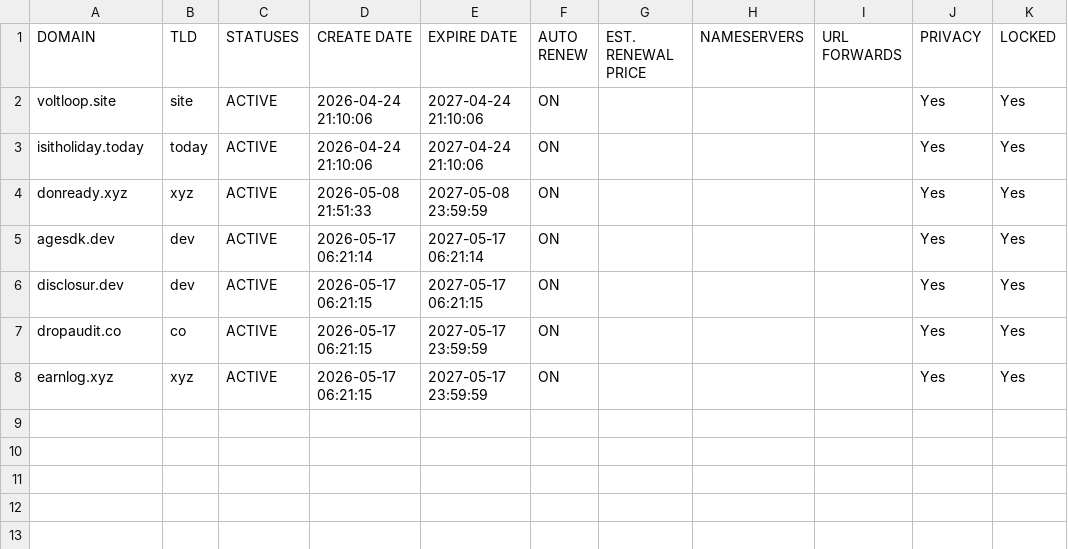
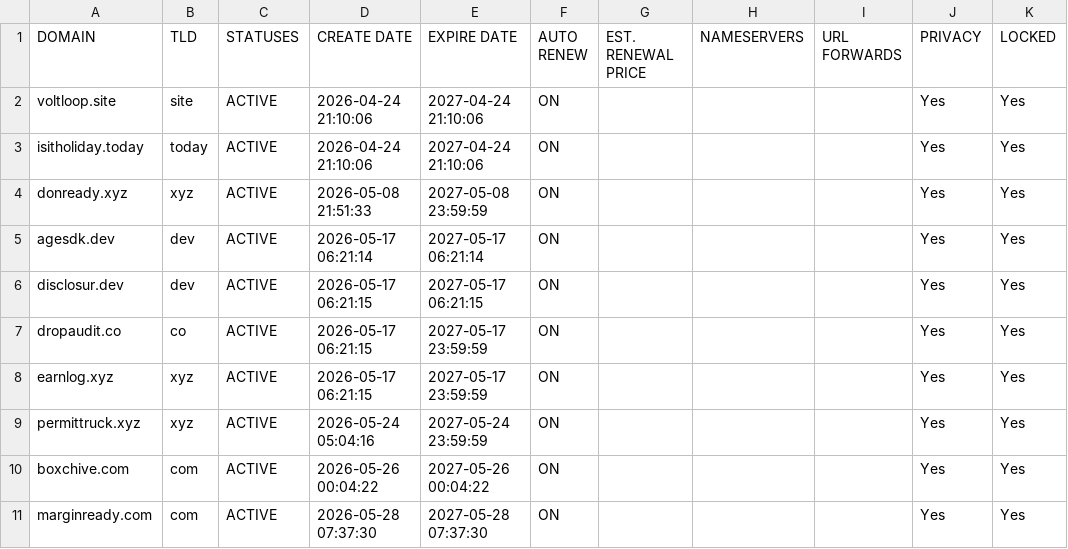
Before and after one commit to codervijo/sites-portfolio, a CSV file: data/domains/porkbun.csv, drawn as a sheet.

```diff
--- a/data/domains/porkbun.csv
+++ b/data/domains/porkbun.csv
@@ -8 +8,4 @@ dropaudit.co,co,ACTIVE,2026-05-17 06:21:15,2027-05-17 23:59:59,ON,,,,Yes,Yes
 earnlog.xyz,xyz,ACTIVE,2026-05-17 06:21:15,2027-05-17 23:59:59,ON,,,,Yes,Yes
+permittruck.xyz,xyz,ACTIVE,2026-05-24 05:04:16,2027-05-24 23:59:59,ON,,,,Yes,Yes
+boxchive.com,com,ACTIVE,2026-05-26 00:04:22,2027-05-26 00:04:22,ON,,,,Yes,Yes
+marginready.com,com,ACTIVE,2026-05-28 07:37:30,2027-05-28 07:37:30,ON,,,,Yes,Yes
```
Also changed, not shown: 1 other file.
